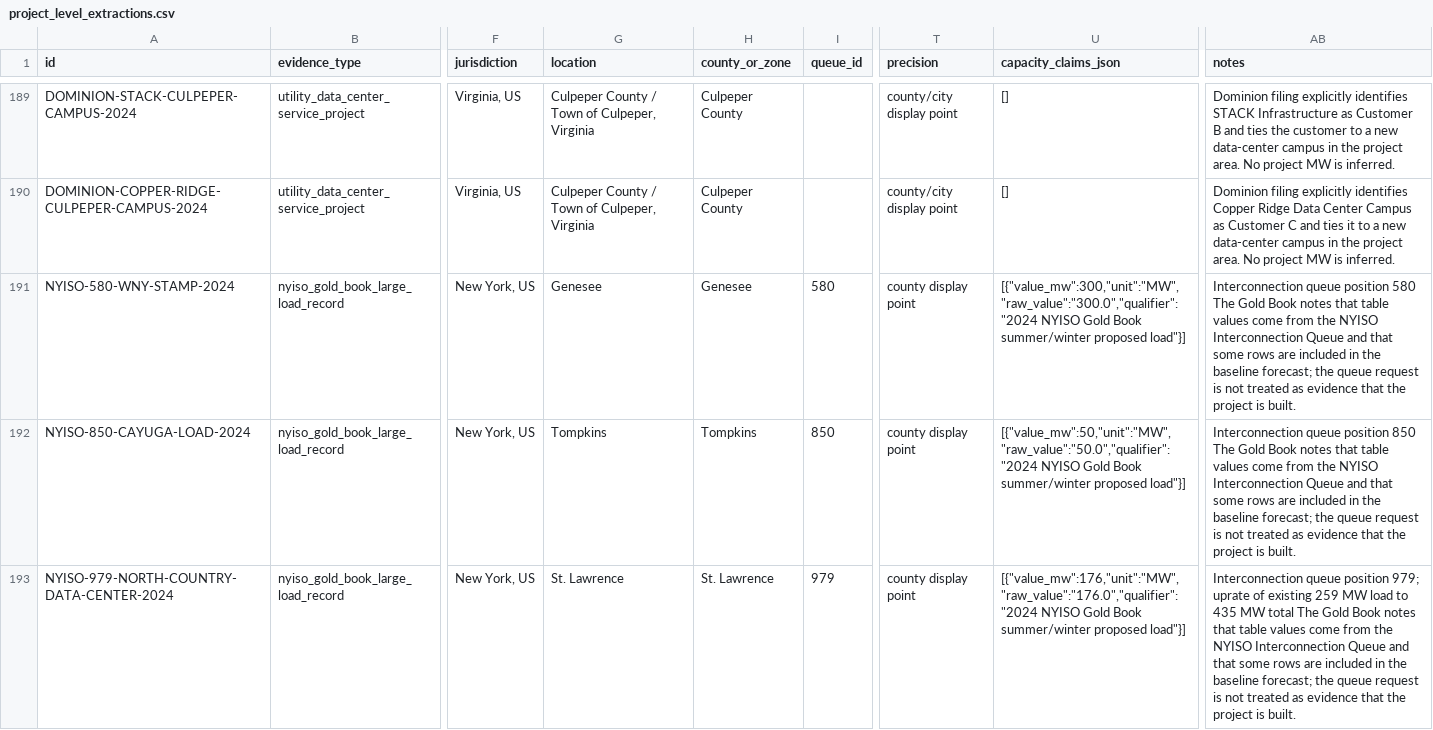
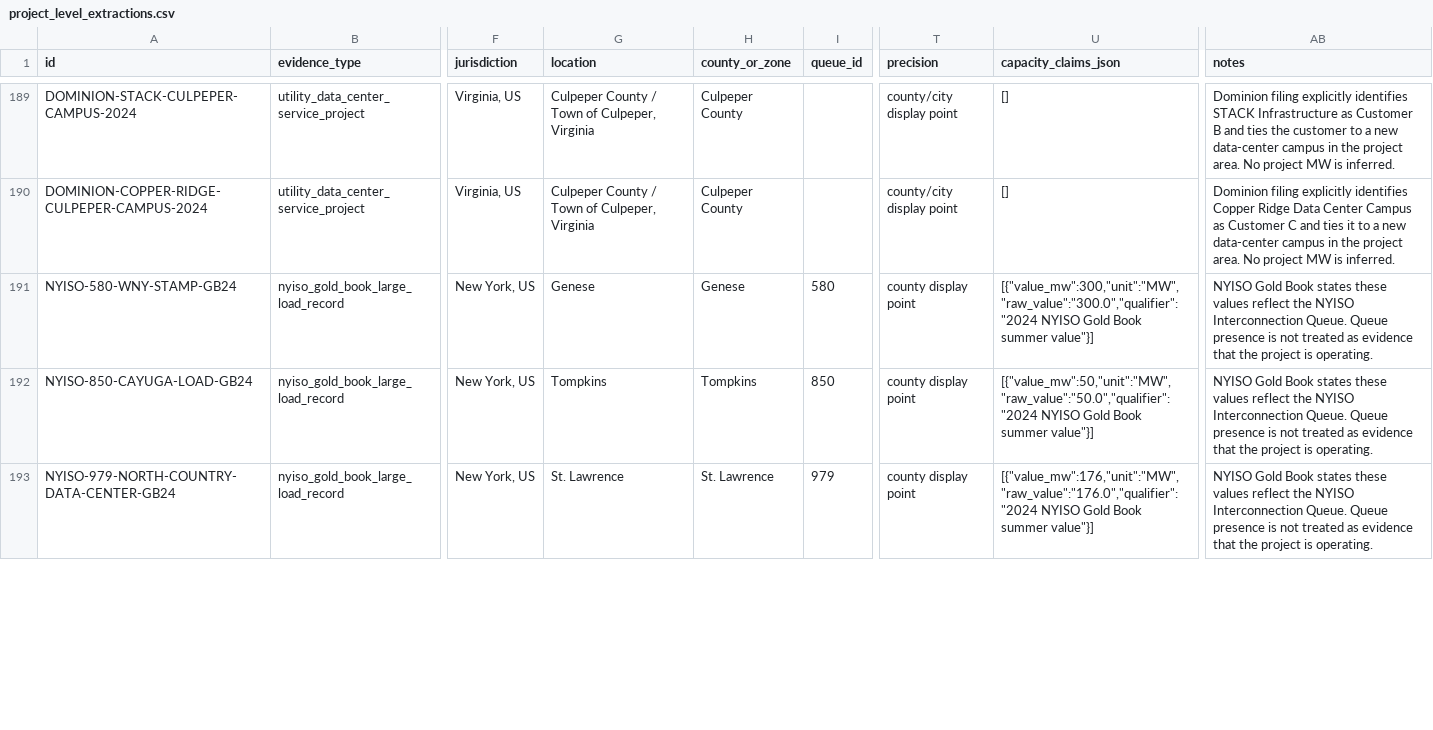
Before and after one commit to AnonRish/continental-load-registry, a CSV file: data/project_level_extractions.csv, drawn as a sheet; only a part is shown, gaps mark what is left out; the diff covers the shown part only; the diff names each change by its address in the sheet, - before the commit and + after, or states it on an @@ line.

Commit message:
Sync reconciled project extraction CSV

```diff
--- a/data/project_level_extractions.csv
+++ b/data/project_level_extractions.csv
-A191 (id): NYISO-580-WNY-STAMP-2024
+A191 (id): NYISO-580-WNY-STAMP-GB24
-G191 (location): Genesee
+G191 (location): Genese
-H191 (county_or_zone): Genesee
+H191 (county_or_zone): Genese
-U191 (capacity_claims_json): …Gold Book summer/winter proposed load"}]
+U191 (capacity_claims_json): …Gold Book summer value"}]
-AB191 (notes): Interconnection queue position 580 The Gold Book notes that table values come from the NYISO Interconnection Queue and that some rows are included in the baseline forecast; the queue request is not treated as evidence that the project is built.
+AB191 (notes): NYISO Gold Book states these values reflect the NYISO Interconnection Queue. Queue presence is not treated as evidence that the project is operating.
-A192 (id): NYISO-850-CAYUGA-LOAD-2024
+A192 (id): NYISO-850-CAYUGA-LOAD-GB24
-U192 (capacity_claims_json): …Gold Book summer/winter proposed load"}]
+U192 (capacity_claims_json): …Gold Book summer value"}]
-AB192 (notes): Interconnection queue position 850 The Gold Book notes that table values come from the NYISO Interconnection Queue and that some rows are included in the baseline forecast; the queue request is not treated as evidence that the project is built.
+AB192 (notes): NYISO Gold Book states these values reflect the NYISO Interconnection Queue. Queue presence is not treated as evidence that the project is operating.
-A193 (id): NYISO-979-NORTH-COUNTRY-DATA-CENTER-2024
+A193 (id): NYISO-979-NORTH-COUNTRY-DATA-CENTER-GB24
-U193 (capacity_claims_json): …Gold Book summer/winter proposed load"}]
+U193 (capacity_claims_json): …Gold Book summer value"}]
-AB193 (notes): Interconnection queue position 979; uprate of existing 259 MW load to 435 MW total The Gold Book notes that table values come from the NYISO Interconnection Queue and that some rows are included in the baseline forecast; the queue request is not treated as evidence that the project is built.
+AB193 (notes): NYISO Gold Book states these values reflect the NYISO Interconnection Queue. Queue presence is not treated as evidence that the project is operating.
```
Also changed, not shown: 18 edited cells elsewhere in this file.
